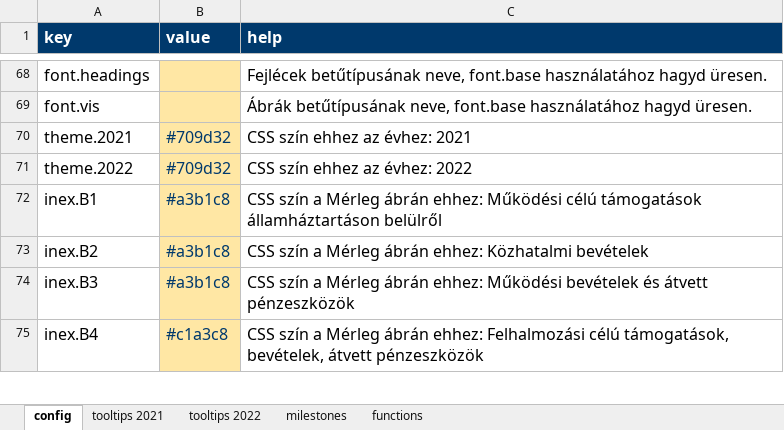
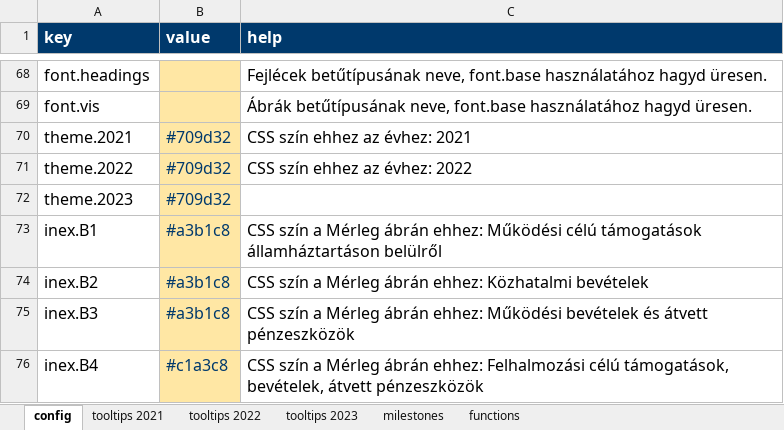
Before and after one commit to k-monitor/onkormanyzati-koltsegvetes-v2, an Excel workbook: input/config.xlsx, sheet config, drawn as a sheet; only a part is shown, gaps mark what is left out; values as stored, in another font and other column widths than the file's, no borders; the diff covers the shown part only; the diff names each change by its address in the sheet, - before the commit and + after, or states it on an @@ line.

```diff
--- a/input/config.xlsx (sheet config)
+++ b/input/config.xlsx (sheet config)
+sheet tab: tooltips 2023
+row 72: theme.2023 | #709d32
```
Also changed, not shown: 2 removed rows and 4 edited cells elsewhere in this sheet, sheet milestones, input/budget.xlsx, 1 other file.
